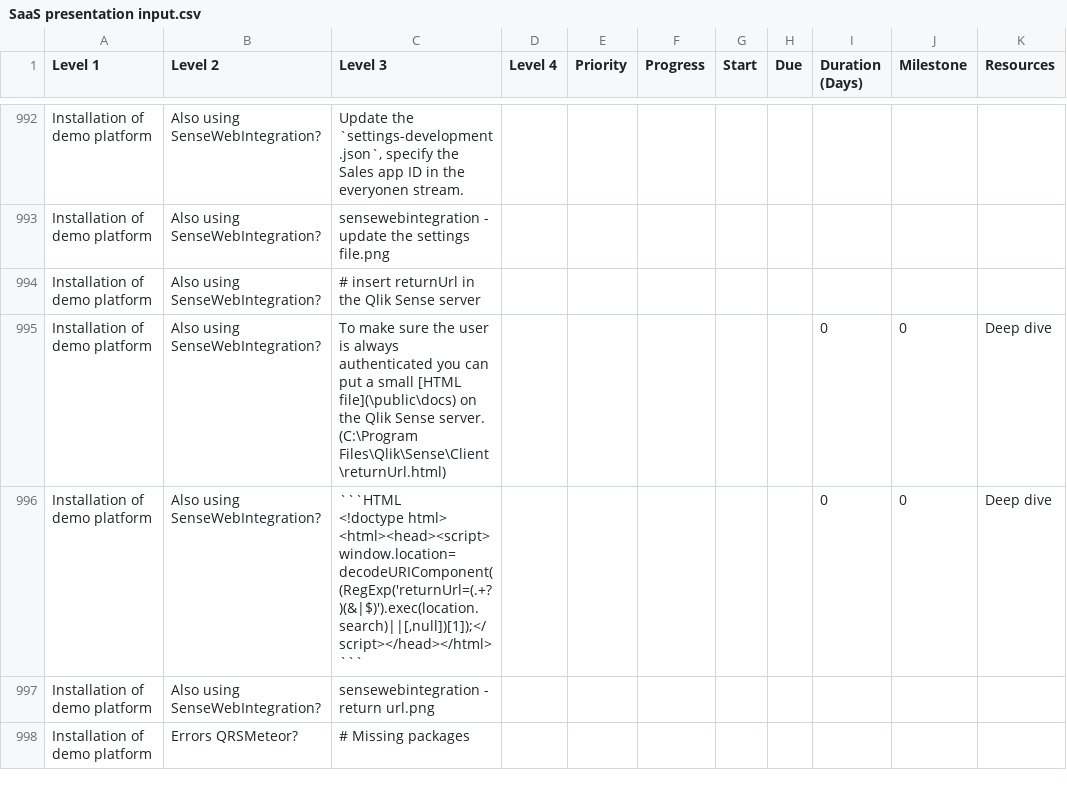
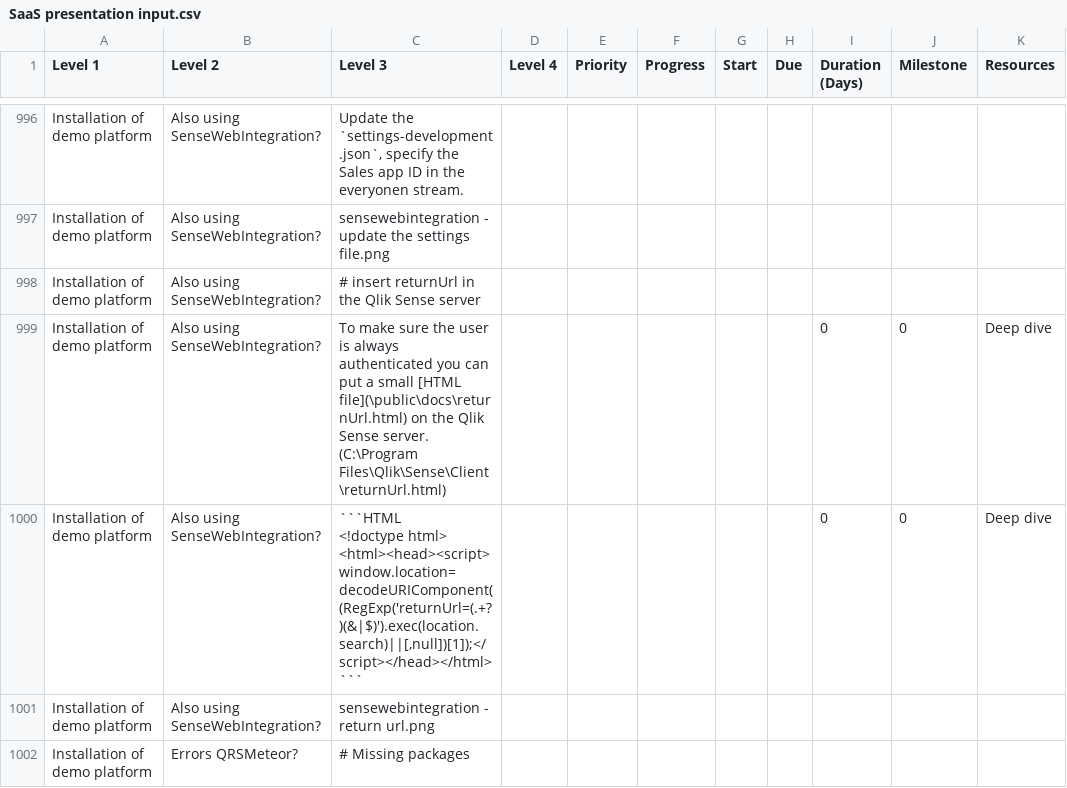
Before and after one commit to QHose/QRSMeteor, a CSV file: Sense Demo materials/SaaS presentation input.csv, drawn as a sheet; only a part is shown, gaps mark what is left out; addresses are those after the commit; the diff covers the shown part only; the diff names each change by its address in the sheet, - before the commit and + after, or states it on an @@ line.

```diff
--- a/Sense Demo materials/SaaS presentation input.csv
+++ b/Sense Demo materials/SaaS presentation input.csv
-C999 (Level 3): …small [HTML file](\public\docs) on the…
+C999 (Level 3): …small [HTML file](\public\docs\returnUrl.html) on the…
```
Also changed, not shown: 7 added rows, 3 removed rows and 13 edited cells elsewhere in this file.
